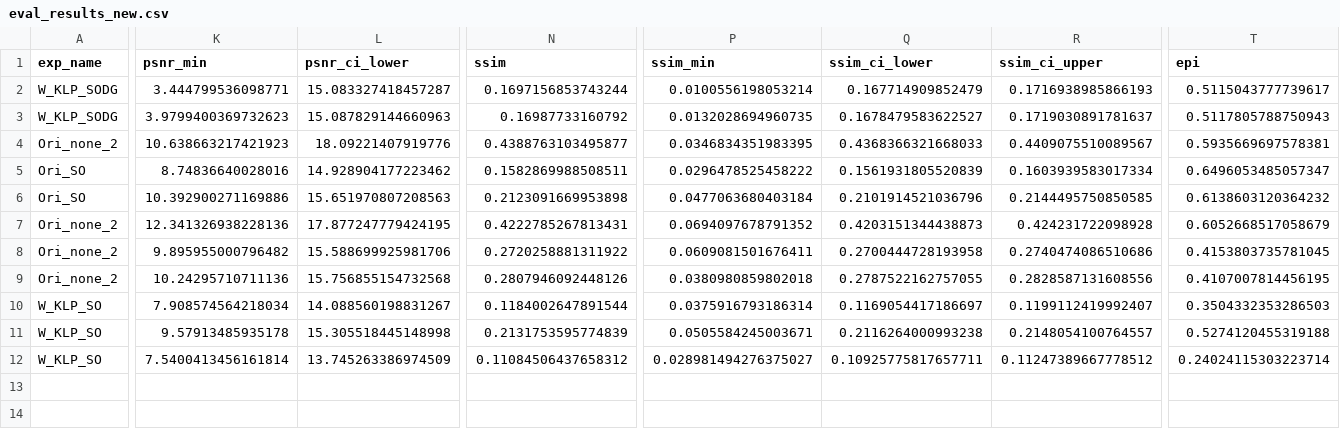
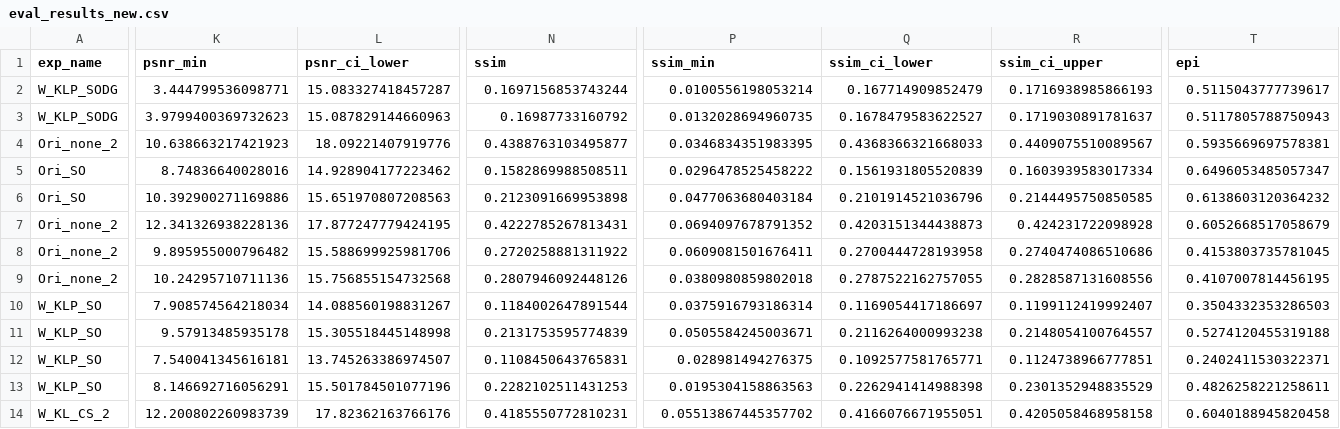
Before and after one commit to flyingbucket/stable_sr, a CSV file: eval_results_new.csv, drawn as a sheet; only a part is shown, gaps mark what is left out; rows hold the shown columns only; the diff covers the shown part only; the diff names each change by its address in the sheet, - before the commit and + after, or states it on an @@ line.

Commit message:
update eval results

```diff
--- a/eval_results_new.csv
+++ b/eval_results_new.csv
-K12 (psnr_min): 7.5400413456161814
+K12 (psnr_min): 7.540041345616181
-L12 (psnr_ci_lower): 13.745263386974509
+L12 (psnr_ci_lower): 13.745263386974507
-N12 (ssim): 0.11084506437658312
+N12 (ssim): 0.1108450643765831
-P12 (ssim_min): 0.028981494276375027
+P12 (ssim_min): 0.028981494276375
-Q12 (ssim_ci_lower): 0.10925775817657711
+Q12 (ssim_ci_lower): 0.1092577581765771
-R12 (ssim_ci_upper): 0.11247389667778512
+R12 (ssim_ci_upper): 0.1124738966777851
-T12 (epi): 0.24024115303223714
+T12 (epi): 0.2402411530322371
+row 13: W_KLP_SO | 8.146692716056291 | 15.501784501077196 | 0.2282102511431253 | 0.0195304158863563 | 0.2262941414988398 | 0.2301352948835529 | 0.4826258221258611
+row 14: W_KL_CS_2 | 12.200802260983739 | 17.82362163766176 | 0.4185550772810231 | 0.05513867445357702 | 0.4166076671955051 | 0.4205058468958158 | 0.6040188945820458
```
Also changed, not shown: 1 edited cell elsewhere in this file, 4 other files.
